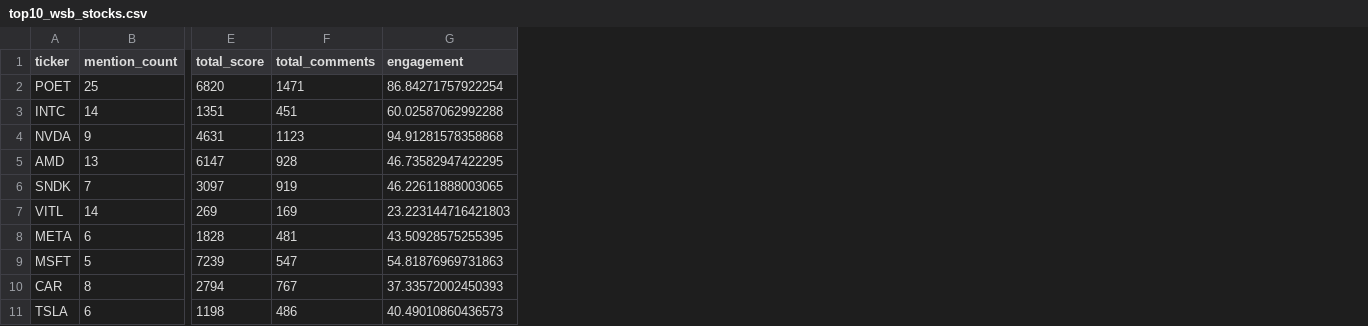
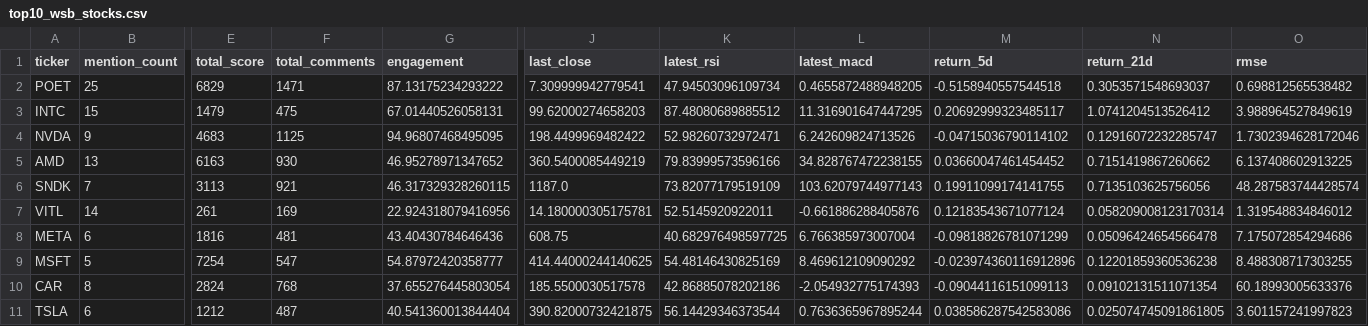
Before and after one commit to Diveride/Project2-Sentiment-analysis-WSbets, a CSV file: outputs/latest_wsb_analysis/top10_wsb_stocks.csv, drawn as a sheet; only a part is shown, gaps mark what is left out; the diff covers the shown part only; the diff names each change by its address in the sheet, - before the commit and + after, or states it on an @@ line.

```diff
--- a/outputs/latest_wsb_analysis/top10_wsb_stocks.csv
+++ b/outputs/latest_wsb_analysis/top10_wsb_stocks.csv
+column J (last_close), rows 2-11: 7.309999942779541 | 99.62000274658203 | 198.4499969482422 | 360.5400085449219 | 1187.0 | 14.180000305175781 | 608.75 | 414.44000244140625 | 185.5500030517578 | 390.82000732421875
+column K (latest_rsi), rows 2-11: 47.94503096109734 | 87.48080689885512 | 52.98260732972471 | 79.83999573596166 | 73.82077179519109 | 52.5145920922011 | 40.682976498597725 | 54.48146430825169 | 42.86885078202186 | 56.14429346373544
+column L (latest_macd), rows 2-11: 0.4655872488948205 | 11.316901647447295 | 6.242609824713526 | 34.828767472238155 | 103.62079744977143 | -0.661886288405876 | 6.766385973007004 | 8.469612109090292 | -2.054932775174393 | 0.7636365967895244
+column M (return_5d), rows 2-11: -0.5158940557544518 | 0.20692999323485117 | -0.04715036790114102 | 0.03660047461454452 | 0.19911099174141755 | 0.12183543671077124 | -0.09818826781071299 | -0.023974360116912896 | -0.09044116151099113 | 0.038586287542583086
+column N (return_21d), rows 2-11: 0.3053571548693037 | 1.0741204513526412 | 0.12916072232285747 | 0.7151419867260662 | 0.7135103625756056 | 0.058209008123170314 | 0.05096424654566478 | 0.12201859360536238 | 0.09102131511071354 | 0.025074745091861805
+column O (rmse), rows 2-11: 0.698812565538482 | 3.988964527849619 | 1.7302394628172046 | 6.137408602913225 | 48.287583744428574 | 1.319548834846012 | 7.175072854294686 | 8.488308717303255 | 60.18993005633376 | 3.601157241997823
-E2 (total_score): 6820
+E2 (total_score): 6829
-G2 (engagement): 86.84271757922254
+G2 (engagement): 87.13175234293222
-B3 (mention_count): 14
+B3 (mention_count): 15
-E3 (total_score): 1351
+E3 (total_score): 1479
-F3 (total_comments): 451
+F3 (total_comments): 475
-G3 (engagement): 60.02587062992288
+G3 (engagement): 67.01440526058131
-E4 (total_score): 4631
+E4 (total_score): 4683
-F4 (total_comments): 1123
+F4 (total_comments): 1125
-G4 (engagement): 94.91281578358868
+G4 (engagement): 94.96807468495095
-E5 (total_score): 6147
+E5 (total_score): 6163
-F5 (total_comments): 928
+F5 (total_comments): 930
-G5 (engagement): 46.73582947422295
+G5 (engagement): 46.95278971347652
-E6 (total_score): 3097
+E6 (total_score): 3113
-F6 (total_comments): 919
+F6 (total_comments): 921
-G6 (engagement): 46.22611888003065
+G6 (engagement): 46.317329328260115
-E7 (total_score): 269
+E7 (total_score): 261
-G7 (engagement): 23.223144716421803
+G7 (engagement): 22.924318079416956
-E8 (total_score): 1828
+E8 (total_score): 1816
-G8 (engagement): 43.50928575255395
+G8 (engagement): 43.40430784646436
-E9 (total_score): 7239
+E9 (total_score): 7254
-G9 (engagement): 54.81876969731863
+G9 (engagement): 54.87972420358777
-E10 (total_score): 2794
+E10 (total_score): 2824
-F10 (total_comments): 767
+F10 (total_comments): 768
-G10 (engagement): 37.33572002450393
+G10 (engagement): 37.655276445803054
-E11 (total_score): 1198
+E11 (total_score): 1212
-F11 (total_comments): 486
+F11 (total_comments): 487
-G11 (engagement): 40.49010860436573
+G11 (engagement): 40.541360013844404
```
Also changed, not shown: 2 edited cells elsewhere in this file, outputs/latest_wsb_analysis/latest_wsb_mentions.csv, outputs/latest_wsb_analysis/latest_wsb_posts.csv, 9 other files.
